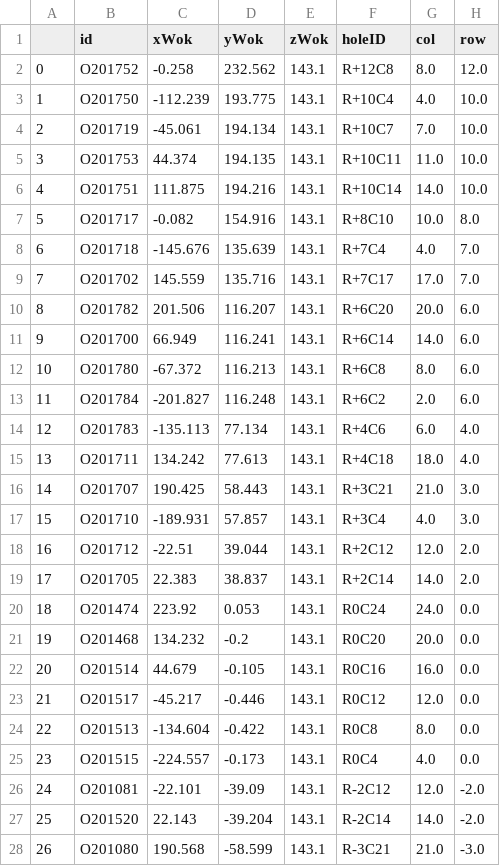
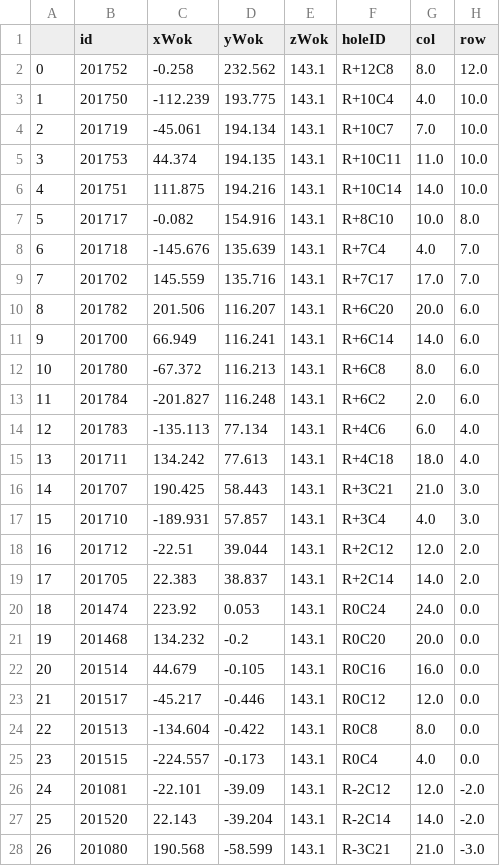
Before and after one commit to sdss/fps_calibrations, a CSV file: apo/wok_calibs/sloanFlatCMM/fiducialCoords.csv, drawn as a sheet; only a part is shown; the diff covers the shown part only.

Commit message:
also remove the O

```diff
--- a/apo/wok_calibs/sloanFlatCMM/fiducialCoords.csv
+++ b/apo/wok_calibs/sloanFlatCMM/fiducialCoords.csv
@@ -1,28 +1,28 @@
 ,id,xWok,yWok,zWok,holeID,col,row
-0,O201752,-0.258,232.562,143.1,R+12C8,8.0,12.0
-1,O201750,-112.239,193.775,143.1,R+10C4,4.0,10.0
-2,O201719,-45.061,194.134,143.1,R+10C7,7.0,10.0
-3,O201753,44.374,194.135,143.1,R+10C11,11.0,10.0
-4,O201751,111.875,194.216,143.1,R+10C14,14.0,10.0
-5,O201717,-0.082,154.916,143.1,R+8C10,10.0,8.0
-6,O201718,-145.676,135.639,143.1,R+7C4,4.0,7.0
-7,O201702,145.559,135.716,143.1,R+7C17,17.0,7.0
-8,O201782,201.506,116.207,143.1,R+6C20,20.0,6.0
-9,O201700,66.949,116.241,143.1,R+6C14,14.0,6.0
-10,O201780,-67.372,116.213,143.1,R+6C8,8.0,6.0
-11,O201784,-201.827,116.248,143.1,R+6C2,2.0,6.0
-12,O201783,-135.113,77.134,143.1,R+4C6,6.0,4.0
-13,O201711,134.242,77.613,143.1,R+4C18,18.0,4.0
-14,O201707,190.425,58.443,143.1,R+3C21,21.0,3.0
-15,O201710,-189.931,57.857,143.1,R+3C4,4.0,3.0
-16,O201712,-22.51,39.044,143.1,R+2C12,12.0,2.0
-17,O201705,22.383,38.837,143.1,R+2C14,14.0,2.0
-18,O201474,223.92,0.053,143.1,R0C24,24.0,0.0
-19,O201468,134.232,-0.2,143.1,R0C20,20.0,0.0
-20,O201514,44.679,-0.105,143.1,R0C16,16.0,0.0
-21,O201517,-45.217,-0.446,143.1,R0C12,12.0,0.0
-22,O201513,-134.604,-0.422,143.1,R0C8,8.0,0.0
-23,O201515,-224.557,-0.173,143.1,R0C4,4.0,0.0
-24,O201081,-22.101,-39.09,143.1,R-2C12,12.0,-2.0
-25,O201520,22.143,-39.204,143.1,R-2C14,14.0,-2.0
-26,O201080,190.568,-58.599,143.1,R-3C21,21.0,-3.0
+0,201752,-0.258,232.562,143.1,R+12C8,8.0,12.0
+1,201750,-112.239,193.775,143.1,R+10C4,4.0,10.0
+2,201719,-45.061,194.134,143.1,R+10C7,7.0,10.0
+3,201753,44.374,194.135,143.1,R+10C11,11.0,10.0
+4,201751,111.875,194.216,143.1,R+10C14,14.0,10.0
+5,201717,-0.082,154.916,143.1,R+8C10,10.0,8.0
+6,201718,-145.676,135.639,143.1,R+7C4,4.0,7.0
+7,201702,145.559,135.716,143.1,R+7C17,17.0,7.0
+8,201782,201.506,116.207,143.1,R+6C20,20.0,6.0
+9,201700,66.949,116.241,143.1,R+6C14,14.0,6.0
+10,201780,-67.372,116.213,143.1,R+6C8,8.0,6.0
+11,201784,-201.827,116.248,143.1,R+6C2,2.0,6.0
+12,201783,-135.113,77.134,143.1,R+4C6,6.0,4.0
+13,201711,134.242,77.613,143.1,R+4C18,18.0,4.0
+14,201707,190.425,58.443,143.1,R+3C21,21.0,3.0
+15,201710,-189.931,57.857,143.1,R+3C4,4.0,3.0
+16,201712,-22.51,39.044,143.1,R+2C12,12.0,2.0
+17,201705,22.383,38.837,143.1,R+2C14,14.0,2.0
+18,201474,223.92,0.053,143.1,R0C24,24.0,0.0
+19,201468,134.232,-0.2,143.1,R0C20,20.0,0.0
+20,201514,44.679,-0.105,143.1,R0C16,16.0,0.0
+21,201517,-45.217,-0.446,143.1,R0C12,12.0,0.0
+22,201513,-134.604,-0.422,143.1,R0C8,8.0,0.0
+23,201515,-224.557,-0.173,143.1,R0C4,4.0,0.0
+24,201081,-22.101,-39.09,143.1,R-2C12,12.0,-2.0
+25,201520,22.143,-39.204,143.1,R-2C14,14.0,-2.0
+26,201080,190.568,-58.599,143.1,R-3C21,21.0,-3.0
```
Also changed, not shown: 21 edited cells elsewhere in this file.
